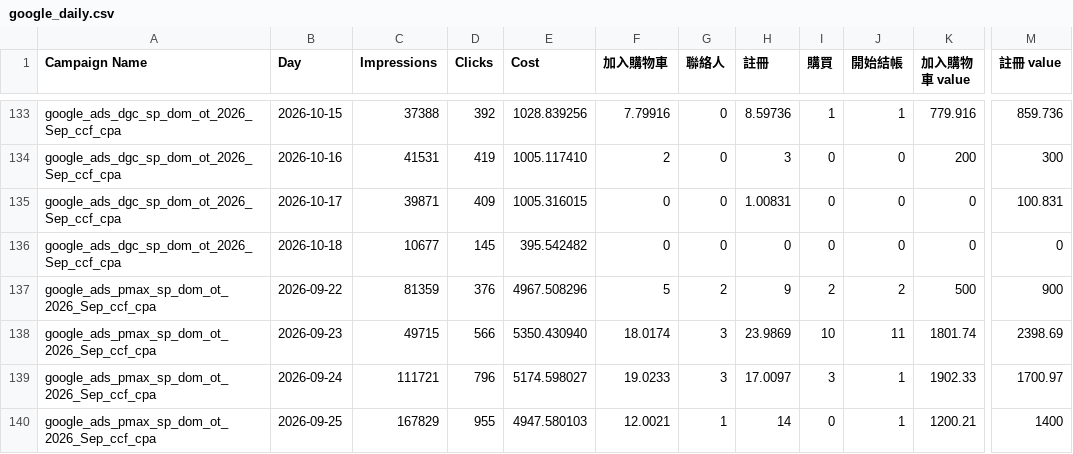
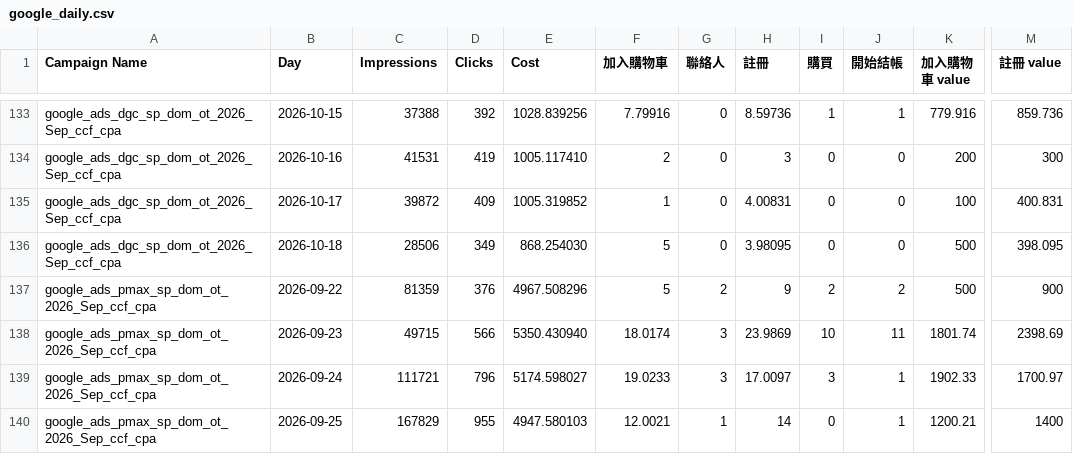
Before and after one commit to eatingxie167-creator/wv-meal-dashboard, a CSV file: google_daily.csv, drawn as a sheet; only a part is shown, gaps mark what is left out; the diff covers the shown part only; the diff names each change by its address in the sheet, - before the commit and + after, or states it on an @@ line.

Commit message:
自動更新 Google 每日成效到 2026-10-18

```diff
--- a/google_daily.csv
+++ b/google_daily.csv
-C135 (Impressions): 39871
+C135 (Impressions): 39872
-E135 (Cost): 1005.316015
+E135 (Cost): 1005.319852
-F135 (加入購物車): 0
+F135 (加入購物車): 1
-H135 (註冊): 1.00831
+H135 (註冊): 4.00831
-K135 (加入購物車 value): 0
+K135 (加入購物車 value): 100
-M135 (註冊 value): 100.831
+M135 (註冊 value): 400.831
-C136 (Impressions): 10677
+C136 (Impressions): 28506
-D136 (Clicks): 145
+D136 (Clicks): 349
-E136 (Cost): 395.542482
+E136 (Cost): 868.254030
-F136 (加入購物車): 0
+F136 (加入購物車): 5
-H136 (註冊): 0
+H136 (註冊): 3.98095
-K136 (加入購物車 value): 0
+K136 (加入購物車 value): 500
-M136 (註冊 value): 0
+M136 (註冊 value): 398.095
```
Also changed, not shown: 41 edited cells elsewhere in this file.
